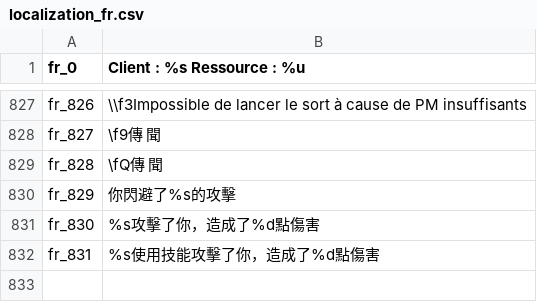
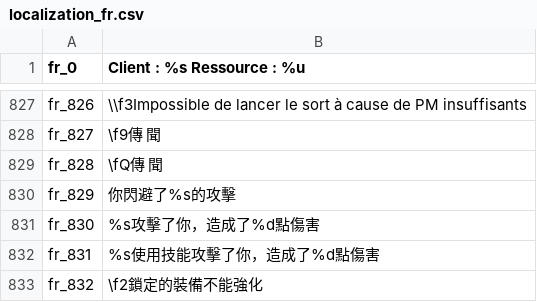
Before and after one commit to oberon-wu/teon-lang, a CSV file: localization/localization_fr.csv, drawn as a sheet; only a part is shown, gaps mark what is left out.

```diff
--- a/localization/localization_fr.csv
+++ b/localization/localization_fr.csv
@@ -832 +832,2 @@ fr_830,%s攻擊了你，造成了%d點傷害
 fr_831,%s使用技能攻擊了你，造成了%d點傷害
+fr_832,\f2鎖定的裝備不能強化
```
Also changed, not shown: localization/localization_cn.csv, localization/localization_de.csv, 6 other files.
